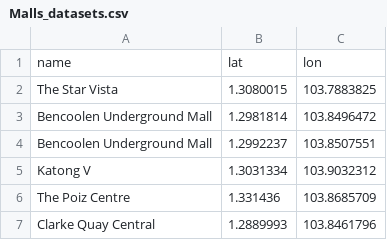
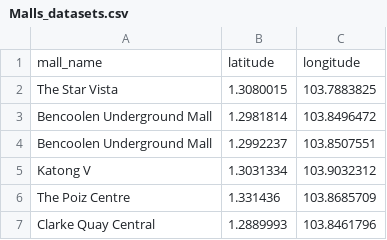
Before and after one commit to johncharles-dev/HDB-Resale-Price-Prediction-and-Recommendation, a CSV file: 03_dataset_for_ML_model/Malls_datasets.csv, drawn as a sheet; only a part is shown.

```diff
--- a/03_dataset_for_ML_model/Malls_datasets.csv
+++ b/03_dataset_for_ML_model/Malls_datasets.csv
@@ -1,2 +1,2 @@
-name,lat,lon
+mall_name,latitude,longitude
 The Star Vista,1.3080015,103.7883825
```
Also changed, not shown: 03_dataset_for_ML_model/Hawker_Centers_datasets.csv, 03_dataset_for_ML_model/MRT_datasets.csv, 8 other files.
